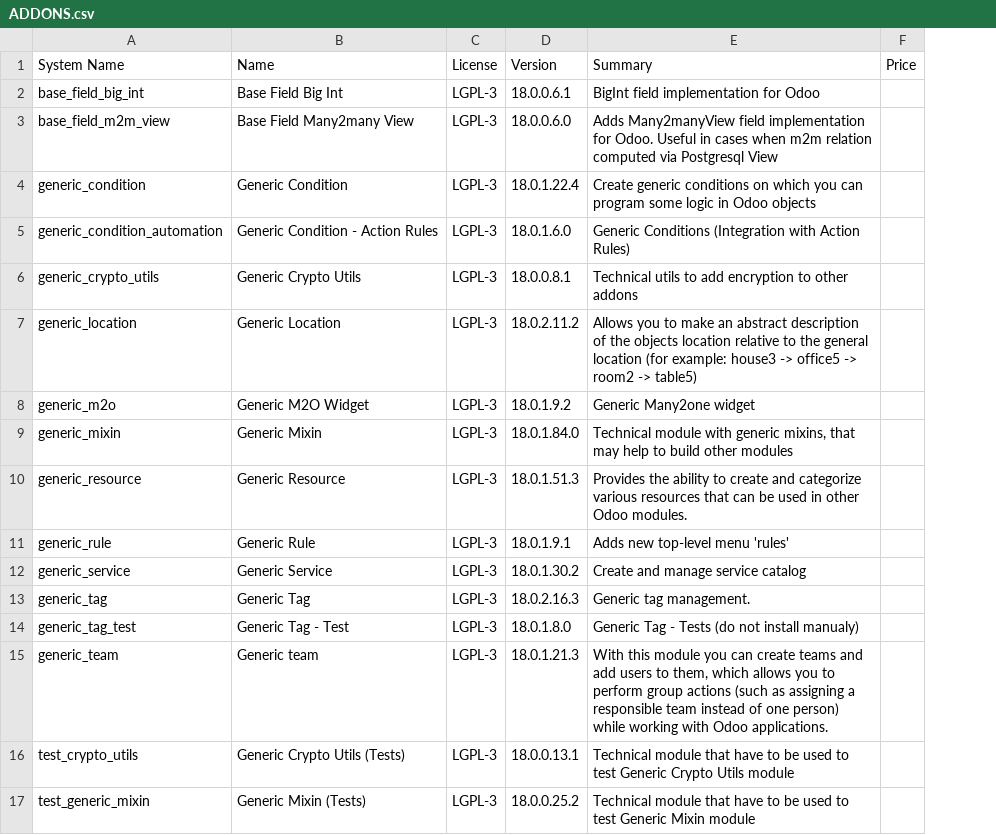
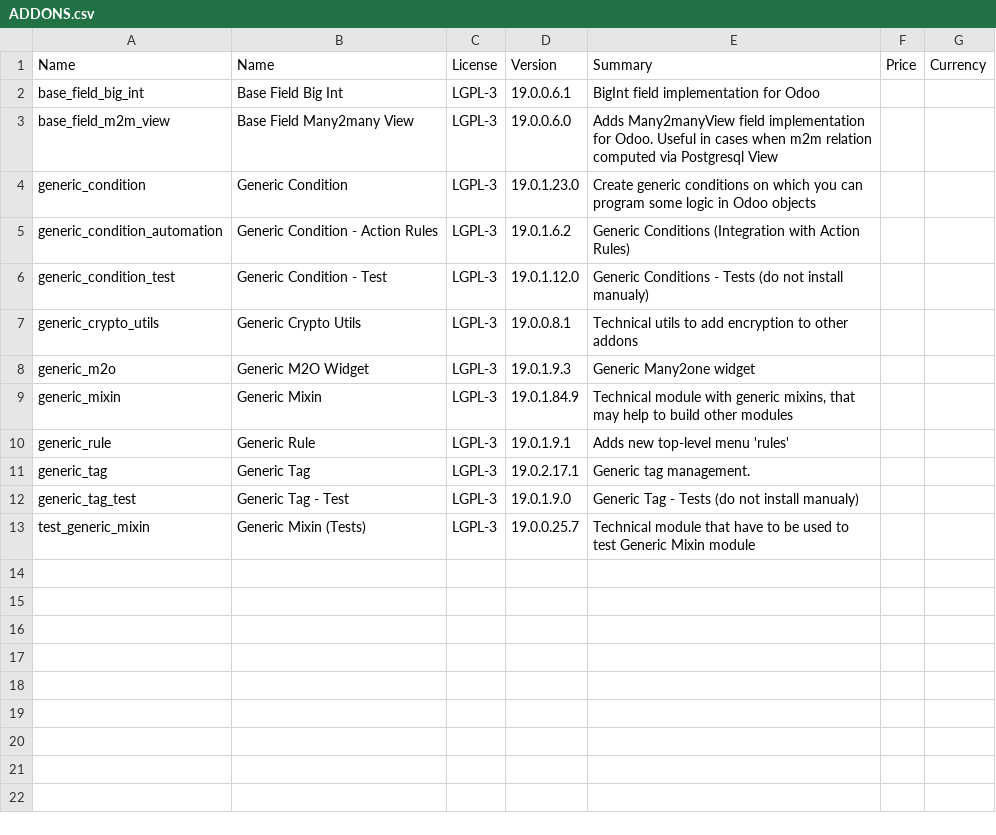
Before and after one commit to crnd-inc/generic-addons, a CSV file: ADDONS.csv, drawn as a sheet; removed rows and columns are numbered as before the commit, all else as after; the diff names each change by its address in the sheet, - before the commit and + after, or states it on an @@ line.

```diff
--- a/ADDONS.csv
+++ b/ADDONS.csv
-column D, rows 1-6: Version | 18.0.0.6.1 | 18.0.0.6.0 | 18.0.1.22.4 | 18.0.1.6.0 | 18.0.0.8.1; rows 8-9: 18.0.1.9.2 | 18.0.1.84.0; row 11: 18.0.1.9.1; rows 13-14: 18.0.2.16.3 | 18.0.1.8.0; row 17: 18.0.0.25.2
+column D, rows 1-5: Version | 19.0.0.6.1 | 19.0.0.6.0 | 19.0.1.23.0 | 19.0.1.6.2; rows 7-13: 19.0.0.8.1 | 19.0.1.9.3 | 19.0.1.84.9 | 19.0.1.9.1 | 19.0.2.17.1 | 19.0.1.9.0 | 19.0.0.25.7
+column G, row 1: Currency
-A1: System Name
+A1: Name
+row 6: generic_condition_test | Generic Condition - Test | LGPL-3 | 19.0.1.12.0 | Generic Conditions - Tests (do not install manualy)
-row 7: generic_location | Generic Location | LGPL-3 | 18.0.2.11.2 | Allows you to make an abstract description of the objects location relative to the general location (for example: house3 -> office5 -> room2 -> table5)
-row 10: generic_resource | Generic Resource | LGPL-3 | 18.0.1.51.3 | Provides the ability to create and categorize various resources that can be used in other Odoo modules.
-row 12: generic_service | Generic Service | LGPL-3 | 18.0.1.30.2 | Create and manage service catalog
-row 15: generic_team | Generic team | LGPL-3 | 18.0.1.21.3 | With this module you can create teams and add users to them, which allows you to perform group actions (such as assigning a responsible team instead of one person) while working with Odoo applications.
-row 16: test_crypto_utils | Generic Crypto Utils (Tests) | LGPL-3 | 18.0.0.13.1 | Technical module that have to be used to test Generic Crypto Utils module
```
Also changed, not shown: 58 other files.
